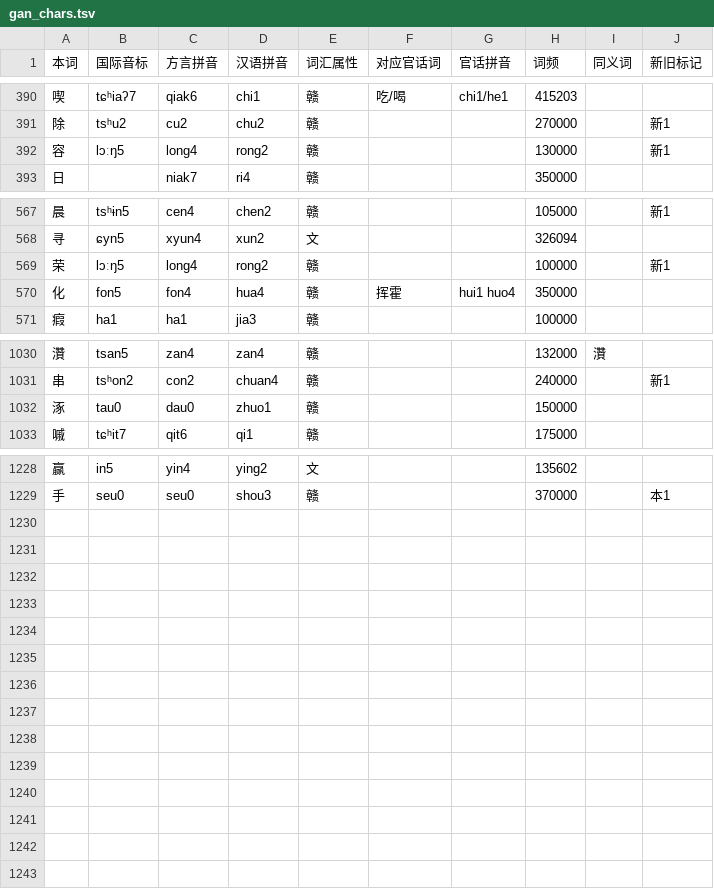
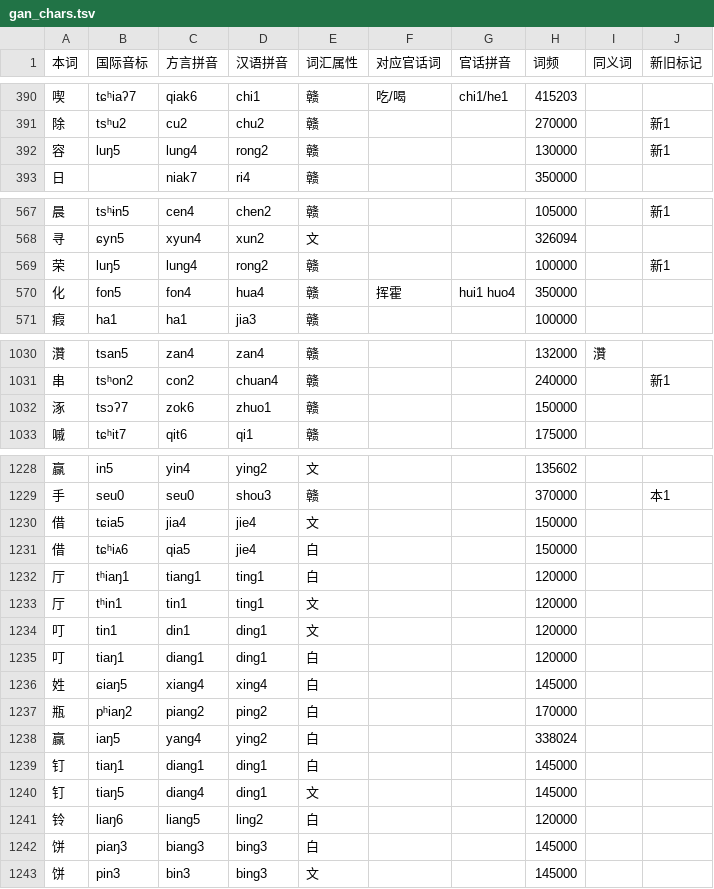
Before and after one commit to Doohaey/GonnyuGeneralIME, a TSV file: resources/regions/lancong/dictionaries/gan_chars.tsv, drawn as a sheet; only a part is shown, gaps mark what is left out.

```diff
--- a/resources/regions/lancong/dictionaries/gan_chars.tsv
+++ b/resources/regions/lancong/dictionaries/gan_chars.tsv
@@ -391,3 +391,3 @@
 除	tsʰu2	cu2	chu2	赣			270000		新1
-容	lɔːŋ5	long4	rong2	赣			130000		新1
+容	luŋ5	lung4	rong2	赣			130000		新1
 日		niak7	ri4	赣			350000		
@@ -568,3 +568,3 @@
 寻	ɕyn5	xyun4	xun2	文			326094		
-荣	lɔːŋ5	long4	rong2	赣			100000		新1
+荣	luŋ5	lung4	rong2	赣			100000		新1
 化	fon5	fon4	hua4	赣	挥霍	hui1 huo4	350000		
@@ -1031,3 +1031,3 @@
 串	tsʰon2	con2	chuan4	赣			240000		新1
-涿	tau0	dau0	zhuo1	赣			150000		
+涿	tsɔʔ7	zok6	zhuo1	赣			150000		
 嘁	tɕʰit7	qit6	qi1	赣			175000		
@@ -1229 +1229,15 @@
 手	seu0	seu0	shou3	赣			370000		本1
+借	tɕia5	jia4	jie4	文			150000		
+借	tɕʰiᴀ6	qia5	jie4	白			150000		
+厅	tʰiaŋ1	tiang1	ting1	白			120000		
+厅	tʰin1	tin1	ting1	文			120000		
+叮	tin1	din1	ding1	文			120000		
+叮	tiaŋ1	diang1	ding1	白			120000		
+姓	ɕiaŋ5	xiang4	xing4	白			145000		
+瓶	pʰiaŋ2	piang2	ping2	白			170000		
+赢	iaŋ5	yang4	ying2	白			338024		
+钉	tiaŋ1	diang1	ding1	白			145000		
+钉	tiaŋ5	diang4	ding1	文			145000		
+铃	liaŋ6	liang5	ling2	白			120000		
+饼	piaŋ3	biang3	bing3	白			145000		
+饼	pin3	bin3	bing3	文			145000		
```
Also changed, not shown: resources/regions/lancong/dictionaries/chars.tsv, 2 other files.
